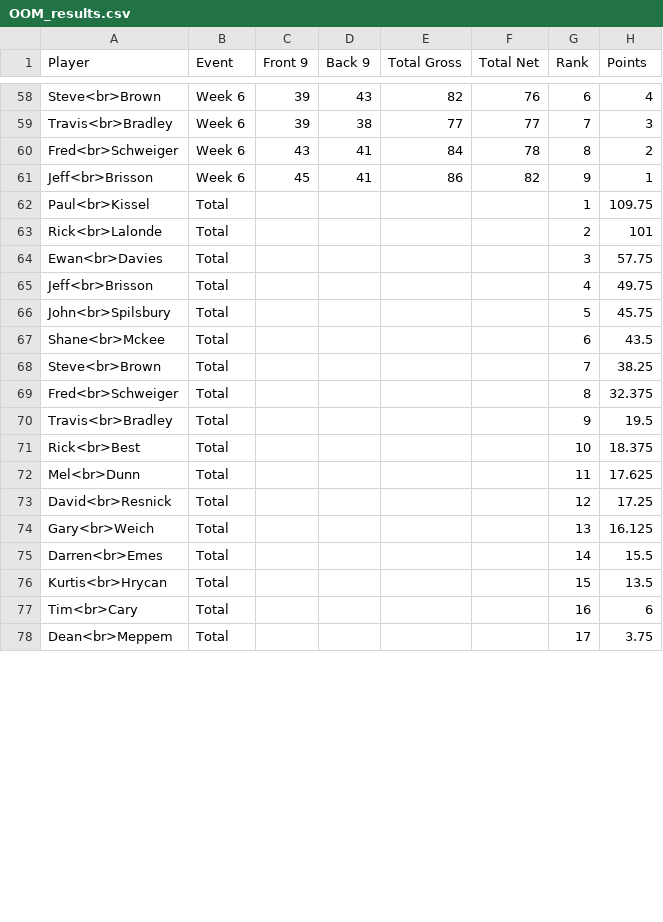
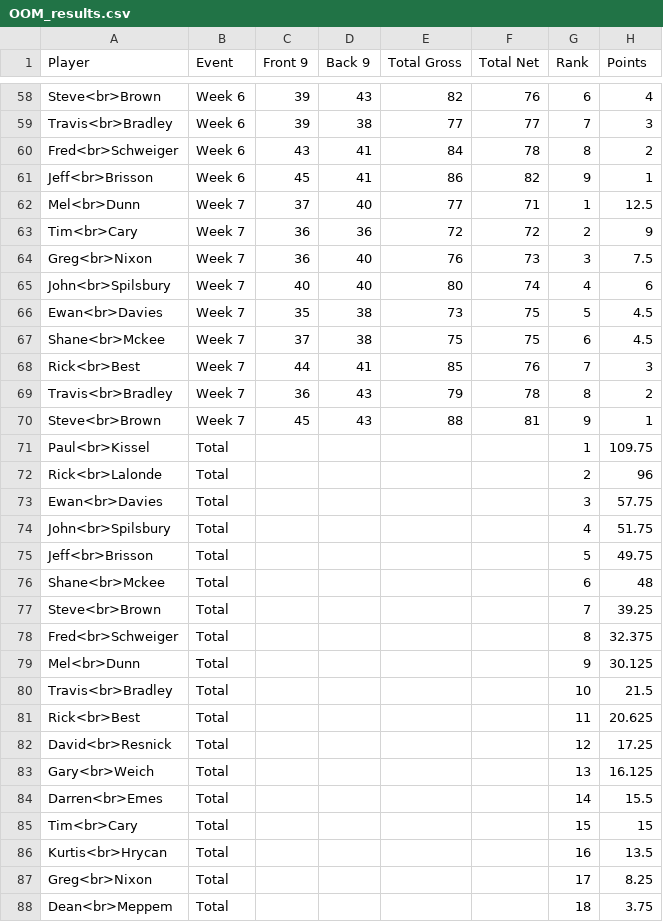
Before and after one commit to TACary/Order_Of_Merit, a CSV file: OOM_results.csv, drawn as a sheet; only a part is shown, gaps mark what is left out; the diff covers the shown part only.

Commit message:
Add files via upload

```diff
--- a/OOM_results.csv
+++ b/OOM_results.csv
@@ -61,13 +61,22 @@ Fred<br>Schweiger,Week 6,43,41,84,78,8,2
 Jeff<br>Brisson,Week 6,45,41,86,82,9,1
+Mel<br>Dunn,Week 7,37,40,77,71,1,12.5
+Tim<br>Cary,Week 7,36,36,72,72,2,9
+Greg<br>Nixon,Week 7,36,40,76,73,3,7.5
+John<br>Spilsbury,Week 7,40,40,80,74,4,6
+Ewan<br>Davies,Week 7,35,38,73,75,5,4.5
+Shane<br>Mckee,Week 7,37,38,75,75,6,4.5
+Rick<br>Best,Week 7,44,41,85,76,7,3
+Travis<br>Bradley,Week 7,36,43,79,78,8,2
+Steve<br>Brown,Week 7,45,43,88,81,9,1
 Paul<br>Kissel,Total,,,,,1,109.75
-Rick<br>Lalonde,Total,,,,,2,101
+Rick<br>Lalonde,Total,,,,,2,96
 Ewan<br>Davies,Total,,,,,3,57.75
-Jeff<br>Brisson,Total,,,,,4,49.75
-John<br>Spilsbury,Total,,,,,5,45.75
-Shane<br>Mckee,Total,,,,,6,43.5
-Steve<br>Brown,Total,,,,,7,38.25
+John<br>Spilsbury,Total,,,,,4,51.75
+Jeff<br>Brisson,Total,,,,,5,49.75
+Shane<br>Mckee,Total,,,,,6,48
+Steve<br>Brown,Total,,,,,7,39.25
 Fred<br>Schweiger,Total,,,,,8,32.375
-Travis<br>Bradley,Total,,,,,9,19.5
-Rick<br>Best,Total,,,,,10,18.375
-Mel<br>Dunn,Total,,,,,11,17.625
+Mel<br>Dunn,Total,,,,,9,30.125
+Travis<br>Bradley,Total,,,,,10,21.5
+Rick<br>Best,Total,,,,,11,20.625
 David<br>Resnick,Total,,,,,12,17.25
@@ -75,4 +84,5 @@ Gary<br>Weich,Total,,,,,13,16.125
 Darren<br>Emes,Total,,,,,14,15.5
-Kurtis<br>Hrycan,Total,,,,,15,13.5
-Tim<br>Cary,Total,,,,,16,6
-Dean<br>Meppem,Total,,,,,17,3.75
+Tim<br>Cary,Total,,,,,15,15
+Kurtis<br>Hrycan,Total,,,,,16,13.5
+Greg<br>Nixon,Total,,,,,17,8.25
+Dean<br>Meppem,Total,,,,,18,3.75
```
Also changed, not shown: 1 removed row and 1 edited cell elsewhere in this file.
